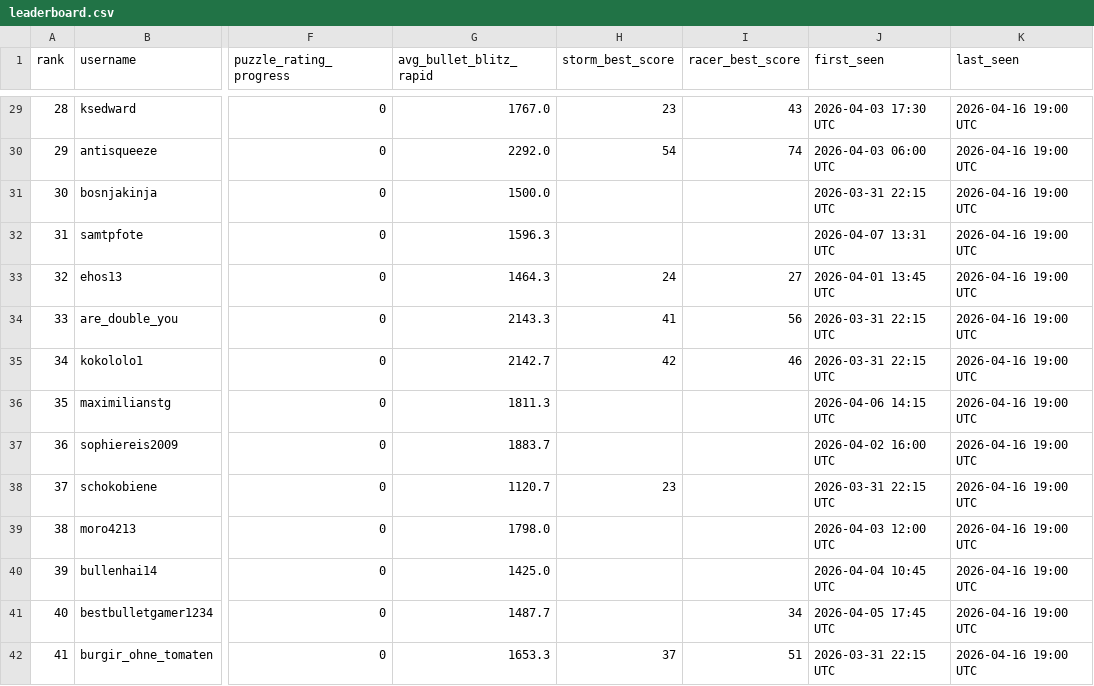
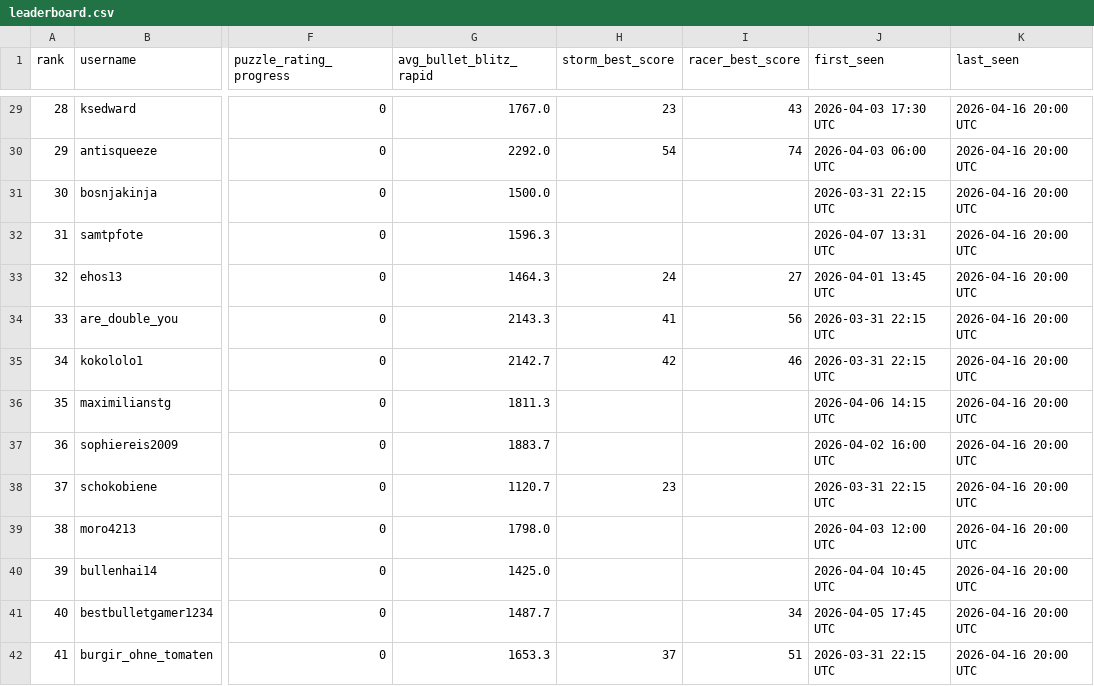
Before and after one commit to hsjAlex/TactikSpektakel, a CSV file: data/leaderboard.csv, drawn as a sheet; only a part is shown, gaps mark what is left out; the diff covers the shown part only; the diff names each change by its address in the sheet, - before the commit and + after, or states it on an @@ line.

```diff
--- a/data/leaderboard.csv
+++ b/data/leaderboard.csv
-K29:K42 (last_seen): 2026-04-16 19:00 UTC
+K29:K42 (last_seen): 2026-04-16 20:00 UTC
```
Also changed, not shown: 66 edited cells elsewhere in this file, 1 other file.
